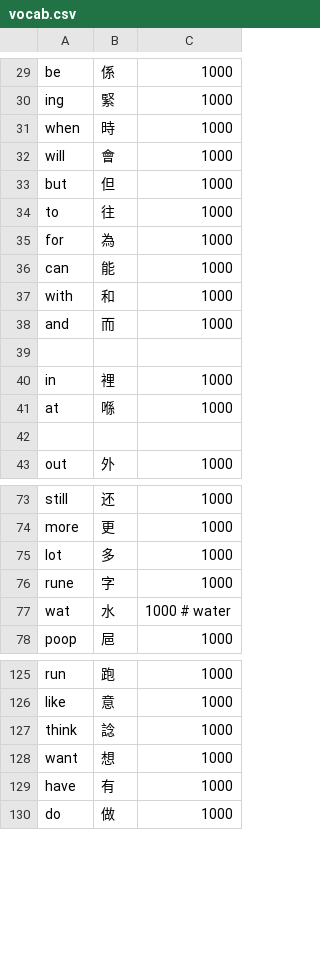
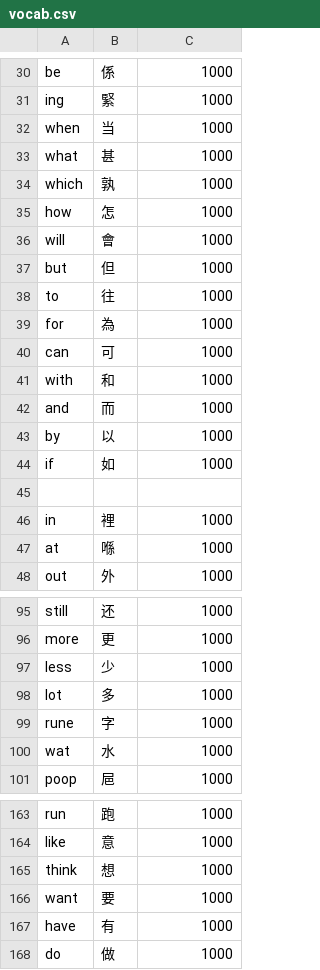
Before and after one commit to bclark27/SylSpeak, a CSV file: vocab.csv, drawn as a sheet; only a part is shown, gaps mark what is left out; the diff covers the shown part only.

```diff
--- a/vocab.csv
+++ b/vocab.csv
@@ -30,3 +31,6 @@ be,係,1000
 ing,緊,1000
-when,時,1000
+when,当,1000
+what,甚,1000
+which,孰,1000
+how,怎,1000
 will,會,1000
@@ -35,5 +39,7 @@ to,往,1000
 for,為,1000
-can,能,1000
+can,可,1000
 with,和,1000
 and,而,1000
+by,以,1000
+if,如,1000
 
@@ -41,3 +47,2 @@ in,裡,1000
 at,喺,1000
-
 out,外,1000
@@ -74,5 +96,6 @@ still,还,1000
 more,更,1000
+less,少,1000
 lot,多,1000
 rune,字,1000
-wat,水,1000 # water
+wat,水,1000
 poop,㞎,1000
@@ -126,4 +164,4 @@ run,跑,1000
 like,意,1000
-think,諗,1000
-want,想,1000
+think,想,1000
+want,要,1000
 have,有,1000
```
Also changed, not shown: 46 added rows, 2 removed rows and 6 edited cells elsewhere in this file, 1 other file.
